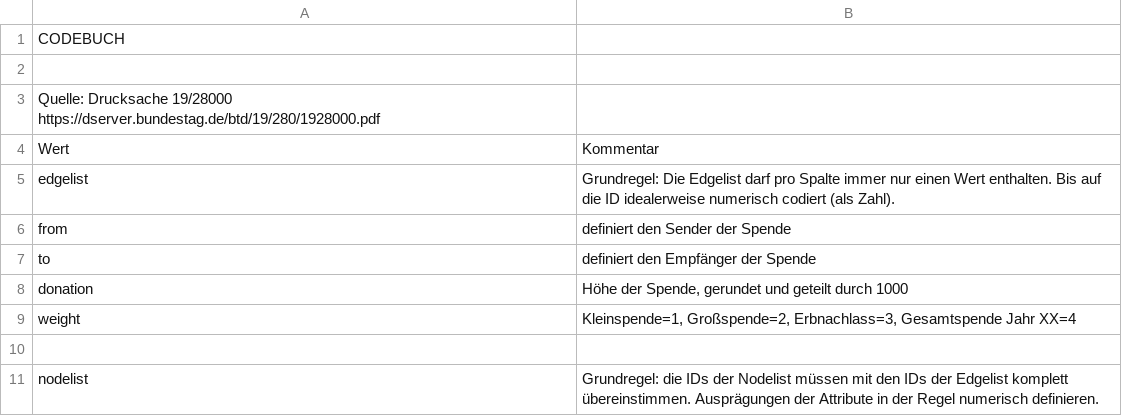
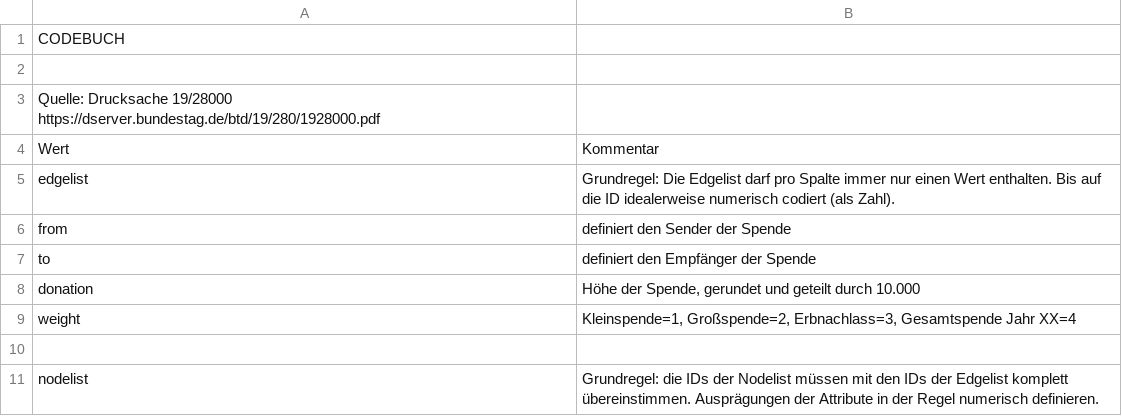
Before and after one commit to Neeelelele/Spenden-AfD, a CSV file: Codebuch.csv, drawn as a sheet; only a part is shown.

Commit message:
Update Codebuch.csv

```diff
--- a/Codebuch.csv
+++ b/Codebuch.csv
@@ -7,3 +7,3 @@ from,definiert den Sender der Spende
 to ,definiert den Empfänger der Spende
-donation,"Höhe der Spende, gerundet und geteilt durch 1000"
+donation,"Höhe der Spende, gerundet und geteilt durch 10.000"
 weight,"Kleinspende=1, Großspende=2, Erbnachlass=3, Gesamtspende Jahr XX=4"
```
